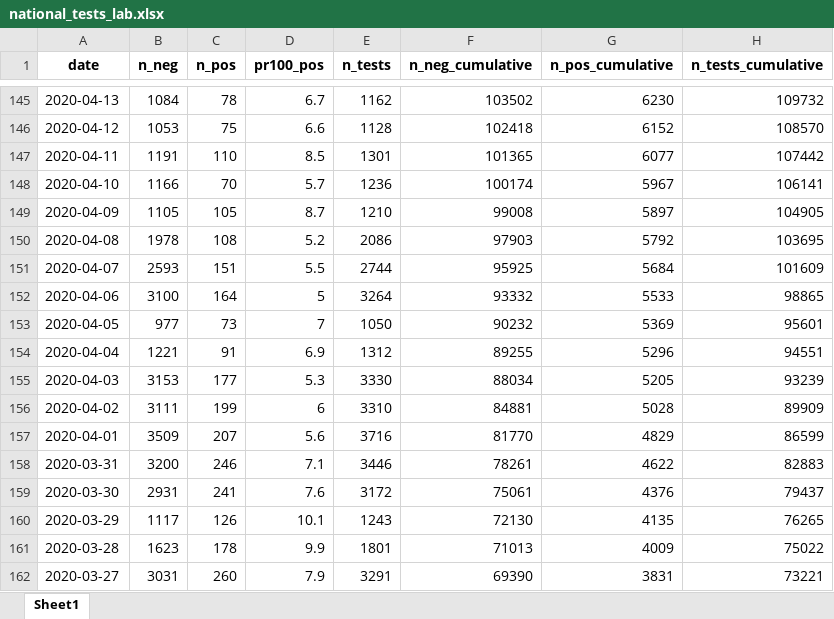
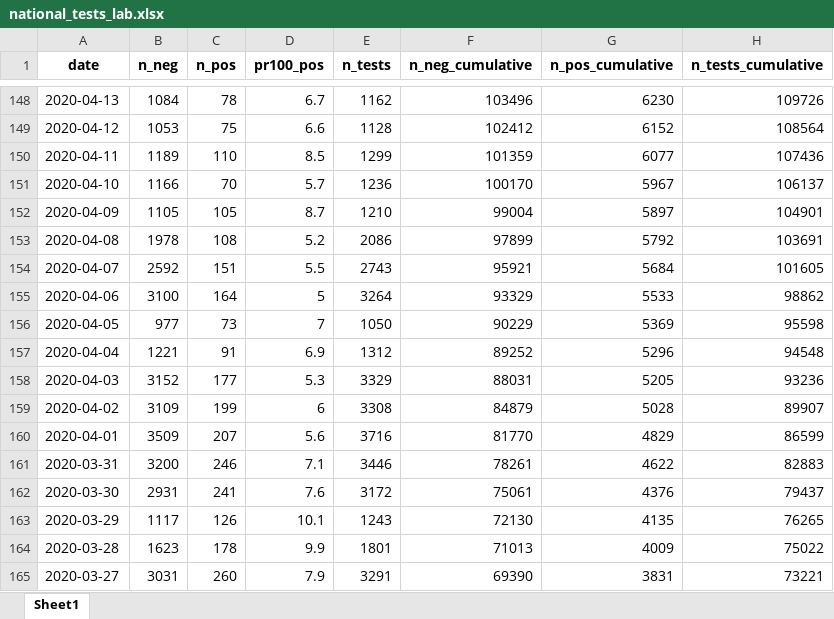
Before and after one commit to thohan88/covid19-nor-data, an Excel workbook: data/03_covid_tests/national_tests_lab.xlsx, sheet Sheet1, drawn as a sheet; only a part is shown, gaps mark what is left out; values as stored, in another font and other column widths than the file's, no borders; addresses are those after the commit; the diff covers the shown part only; the diff names each change by its address in the sheet, - before the commit and + after, or states it on an @@ line.

```diff
--- a/data/03_covid_tests/national_tests_lab.xlsx (sheet Sheet1)
+++ b/data/03_covid_tests/national_tests_lab.xlsx (sheet Sheet1)
-F148 (n_neg_cumulative): 103502
+F148 (n_neg_cumulative): 103496
-H148 (n_tests_cumulative): 109732
+H148 (n_tests_cumulative): 109726
-F149 (n_neg_cumulative): 102418
+F149 (n_neg_cumulative): 102412
-H149 (n_tests_cumulative): 108570
+H149 (n_tests_cumulative): 108564
-B150 (n_neg): 1191
+B150 (n_neg): 1189
-E150 (n_tests): 1301
+E150 (n_tests): 1299
-F150 (n_neg_cumulative): 101365
+F150 (n_neg_cumulative): 101359
-H150 (n_tests_cumulative): 107442
+H150 (n_tests_cumulative): 107436
-F151 (n_neg_cumulative): 100174
+F151 (n_neg_cumulative): 100170
-H151 (n_tests_cumulative): 106141
+H151 (n_tests_cumulative): 106137
-F152 (n_neg_cumulative): 99008
+F152 (n_neg_cumulative): 99004
-H152 (n_tests_cumulative): 104905
+H152 (n_tests_cumulative): 104901
-F153 (n_neg_cumulative): 97903
+F153 (n_neg_cumulative): 97899
-H153 (n_tests_cumulative): 103695
+H153 (n_tests_cumulative): 103691
-B154 (n_neg): 2593
+B154 (n_neg): 2592
-E154 (n_tests): 2744
+E154 (n_tests): 2743
-F154 (n_neg_cumulative): 95925
+F154 (n_neg_cumulative): 95921
-H154 (n_tests_cumulative): 101609
+H154 (n_tests_cumulative): 101605
-F155 (n_neg_cumulative): 93332
+F155 (n_neg_cumulative): 93329
-H155 (n_tests_cumulative): 98865
+H155 (n_tests_cumulative): 98862
-F156 (n_neg_cumulative): 90232
+F156 (n_neg_cumulative): 90229
-H156 (n_tests_cumulative): 95601
+H156 (n_tests_cumulative): 95598
-F157 (n_neg_cumulative): 89255
+F157 (n_neg_cumulative): 89252
-H157 (n_tests_cumulative): 94551
+H157 (n_tests_cumulative): 94548
-B158 (n_neg): 3153
+B158 (n_neg): 3152
-E158 (n_tests): 3330
+E158 (n_tests): 3329
-F158 (n_neg_cumulative): 88034
+F158 (n_neg_cumulative): 88031
-H158 (n_tests_cumulative): 93239
+H158 (n_tests_cumulative): 93236
-B159 (n_neg): 3111
+B159 (n_neg): 3109
-E159 (n_tests): 3310
+E159 (n_tests): 3308
-F159 (n_neg_cumulative): 84881
+F159 (n_neg_cumulative): 84879
-H159 (n_tests_cumulative): 89909
+H159 (n_tests_cumulative): 89907
```
Also changed, not shown: 3 added rows and 378 edited cells elsewhere in this sheet, data/02_admissions/admissions.xlsx, data/02_admissions/admissions_with_respirators.xlsx, 22 other files.
